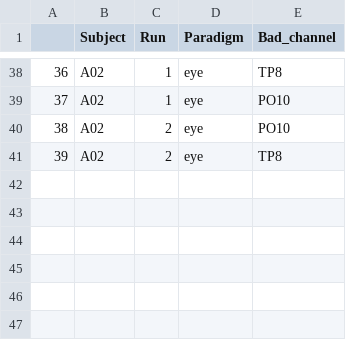
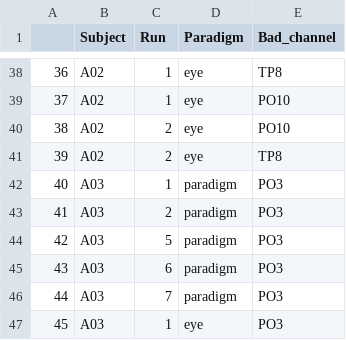
Before and after one commit to petertumfart/decoding-of-range-EEG, a CSV file: 03_analysis/bad_channels.csv, drawn as a sheet; only a part is shown, gaps mark what is left out; the diff names each change by its address in the sheet, - before the commit and + after, or states it on an @@ line.

Commit message:
Added bad channels for subject A03.

```diff
--- a/03_analysis/bad_channels.csv
+++ b/03_analysis/bad_channels.csv
+row 42: 40 | A03 | 1 | paradigm | PO3
+row 43: 41 | A03 | 2 | paradigm | PO3
+row 44: 42 | A03 | 5 | paradigm | PO3
+row 45: 43 | A03 | 6 | paradigm | PO3
+row 46: 44 | A03 | 7 | paradigm | PO3
+row 47: 45 | A03 | 1 | eye | PO3
```
